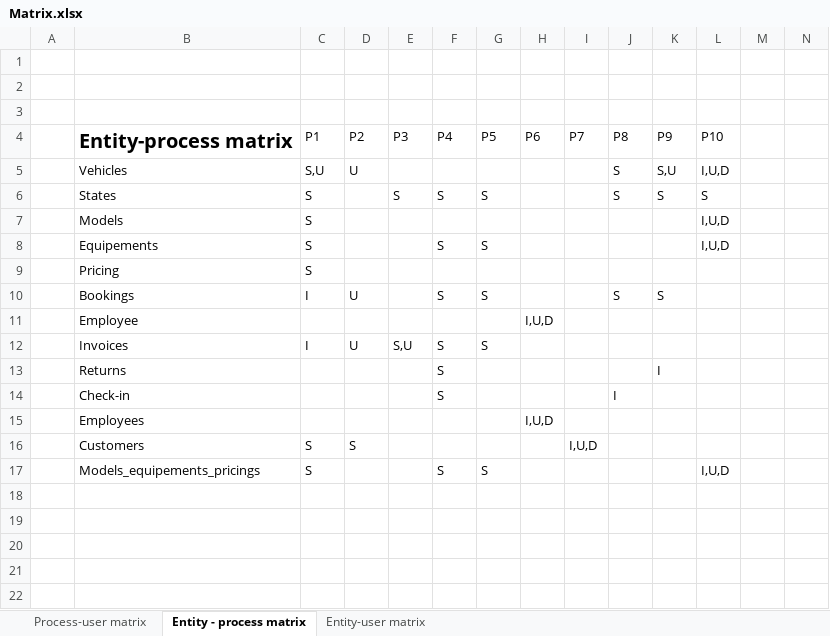
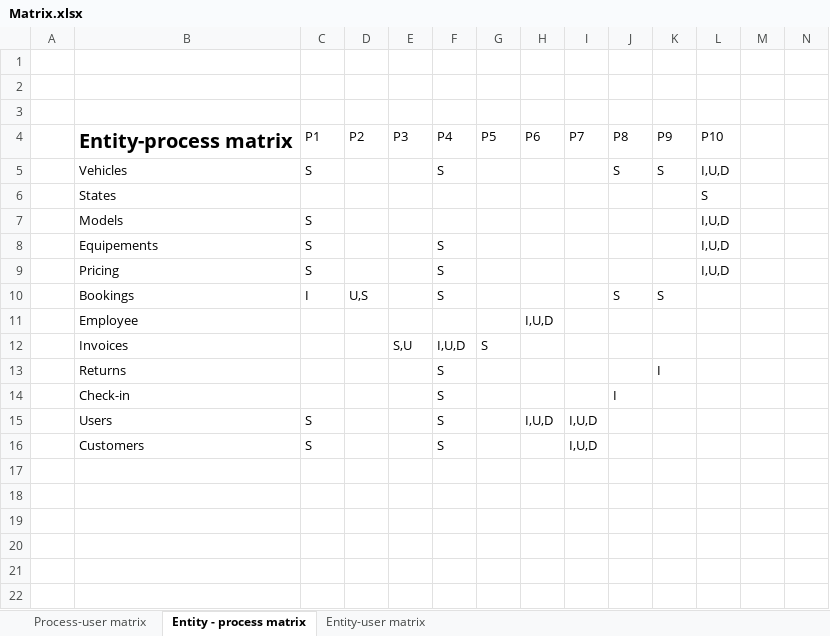
Before and after one commit to Mathis-Dory/db-security-2023, an Excel workbook: Matrix.xlsx, sheet Entity - process matrix, drawn as a sheet; only a part is shown; the shorter side is filled out with more unchanged rows; values as stored, in another font and other column widths than the file's, no borders; table styles not drawn; removed rows and columns are numbered as before the commit, all else as after; rows hold the shown columns only; the diff names each change by its address in the sheet, - before the commit and + after, or states it on an @@ line.

```diff
--- a/Matrix.xlsx (sheet Entity - process matrix)
+++ b/Matrix.xlsx (sheet Entity - process matrix)
-row 5:  | Vehicles | S,U | U |  |  |  |  |  | S | S,U | I,U,D
-B5: States
+B5: Vehicles
-E5: S
+E5: (empty)
-G5: S
+G5: (empty)
-L5: S
+L5: I,U,D
+row 6:  | States |  |  |  |  |  |  |  |  |  | S
-G8: S
+G8: (empty)
-F9: (empty)
+F9: S
-L9: (empty)
+L9: I,U,D
-D10: U
+D10: U,S
-G10: S
+G10: (empty)
-C12: I
+C12: (empty)
-D12: U
+D12: (empty)
-F12: S
+F12: I,U,D
-row 15:  | Employees |  |  |  |  |  | I,U,D
+row 15:  | Users | S |  |  | S |  | I,U,D | I,U,D
-D16: S
+D16: (empty)
-F16: (empty)
+F16: S
-row 17:  | Models_equipements_pricings | S |  |  | S | S |  |  |  |  | I,U,D
```
Also changed, not shown: sheet Entity-user matrix, sheet Process-user matrix, 8 other files.
